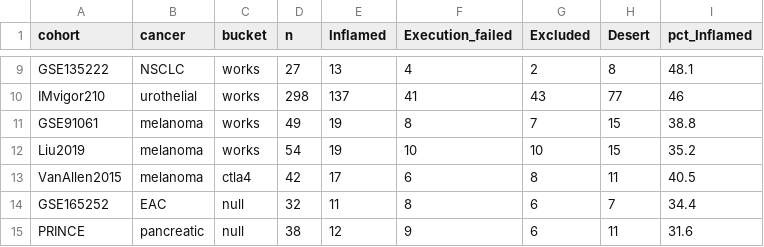
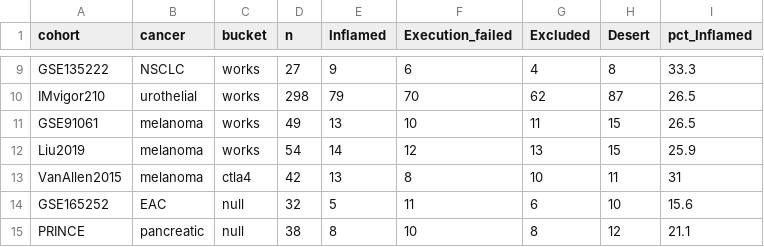
Before and after one commit to Kishaz/Triascade, a CSV file: results/tables/ICI_SuppTable_archetype_composition.csv, drawn as a sheet; only a part is shown, gaps mark what is left out; the diff covers the shown part only.

```diff
--- a/results/tables/ICI_SuppTable_archetype_composition.csv
+++ b/results/tables/ICI_SuppTable_archetype_composition.csv
@@ -9,7 +9,7 @@
-"GSE135222","NSCLC","works",27,13,4,2,8,48.1
-"IMvigor210","urothelial","works",298,137,41,43,77,46
-"GSE91061","melanoma","works",49,19,8,7,15,38.8
-"Liu2019","melanoma","works",54,19,10,10,15,35.2
-"VanAllen2015","melanoma","ctla4",42,17,6,8,11,40.5
-"GSE165252","EAC","null",32,11,8,6,7,34.4
-"PRINCE","pancreatic","null",38,12,9,6,11,31.6
+"GSE135222","NSCLC","works",27,9,6,4,8,33.3
+"IMvigor210","urothelial","works",298,79,70,62,87,26.5
+"GSE91061","melanoma","works",49,13,10,11,15,26.5
+"Liu2019","melanoma","works",54,14,12,13,15,25.9
+"VanAllen2015","melanoma","ctla4",42,13,8,10,11,31
+"GSE165252","EAC","null",32,5,11,6,10,15.6
+"PRINCE","pancreatic","null",38,8,10,8,12,21.1
```
Also changed, not shown: 38 edited cells elsewhere in this file, 3 other files.
